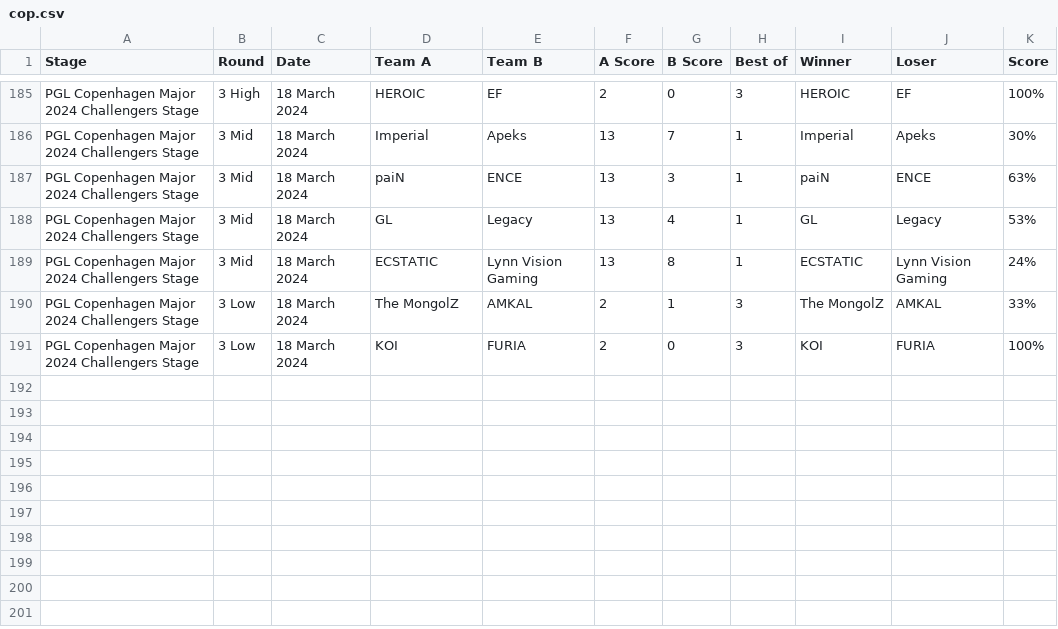
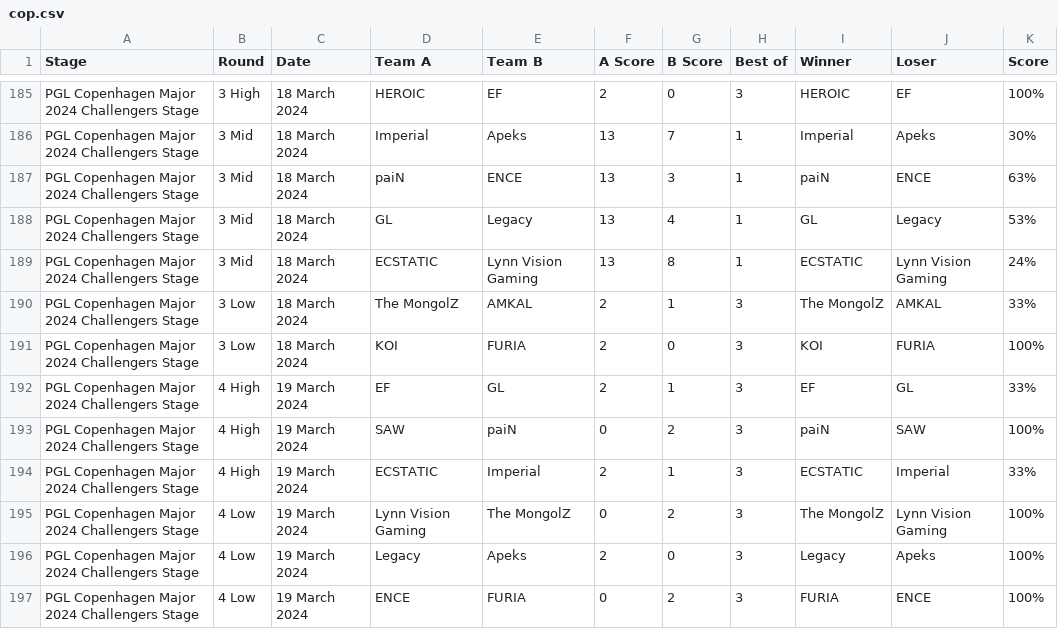
Before and after one commit to hatesh/rio, a CSV file: cop.csv, drawn as a sheet; only a part is shown, gaps mark what is left out.

Commit message:
Round 5 cop update

```diff
--- a/cop.csv
+++ b/cop.csv
@@ -191 +191,7 @@ PGL Copenhagen Major 2024 Challengers Stage,3 Low,18 March 2024,The MongolZ,AMKA
 PGL Copenhagen Major 2024 Challengers Stage,3 Low,18 March 2024,KOI,FURIA,2,0,3,KOI,FURIA,100%,,,,,
+PGL Copenhagen Major 2024 Challengers Stage,4 High,19 March 2024,EF,GL,2,1,3,EF,GL,33%,,,,,
+PGL Copenhagen Major 2024 Challengers Stage,4 High,19 March 2024,SAW,paiN,0,2,3,paiN,SAW,100%,,,,,
+PGL Copenhagen Major 2024 Challengers Stage,4 High,19 March 2024,ECSTATIC,Imperial,2,1,3,ECSTATIC,Imperial,33%,,,,,
+PGL Copenhagen Major 2024 Challengers Stage,4 Low,19 March 2024,Lynn Vision Gaming,The MongolZ,0,2,3,The MongolZ,Lynn Vision Gaming,100%,,,,,
+PGL Copenhagen Major 2024 Challengers Stage,4 Low,19 March 2024,Legacy,Apeks,2,0,3,Legacy,Apeks,100%,,,,,
+PGL Copenhagen Major 2024 Challengers Stage,4 Low,19 March 2024,ENCE,FURIA,0,2,3,FURIA,ENCE,100%,,,,,
```
Also changed, not shown: 2 other files.
